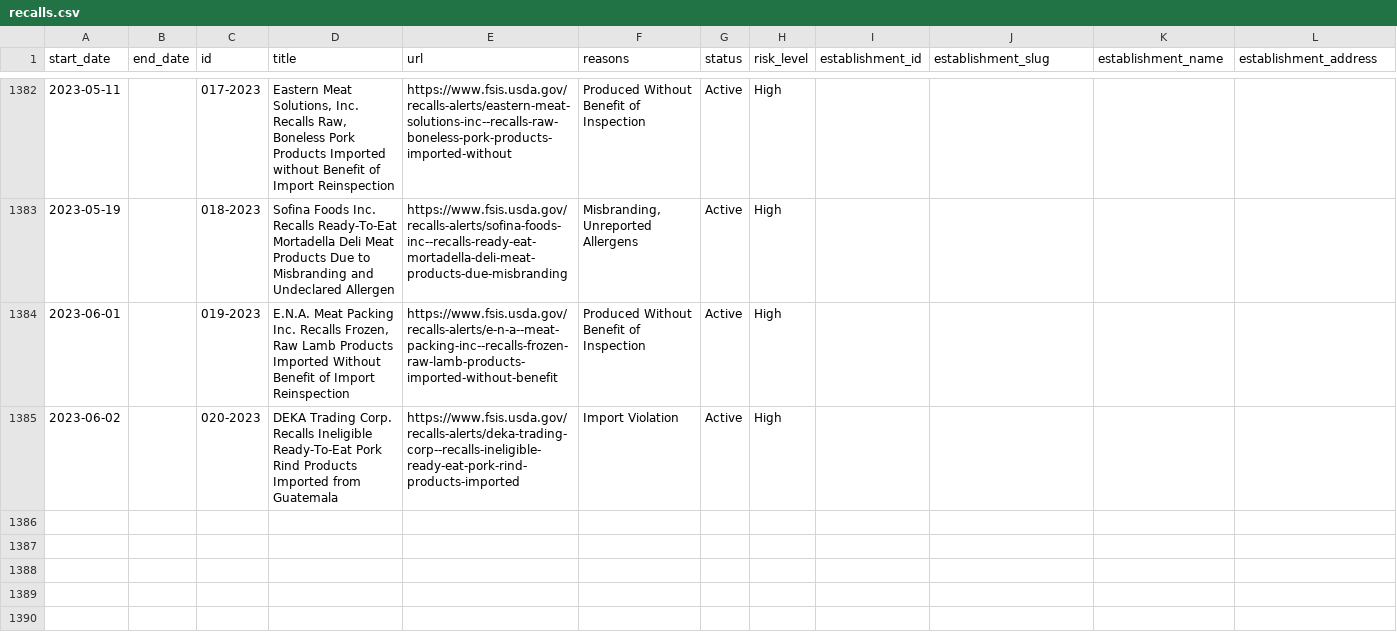
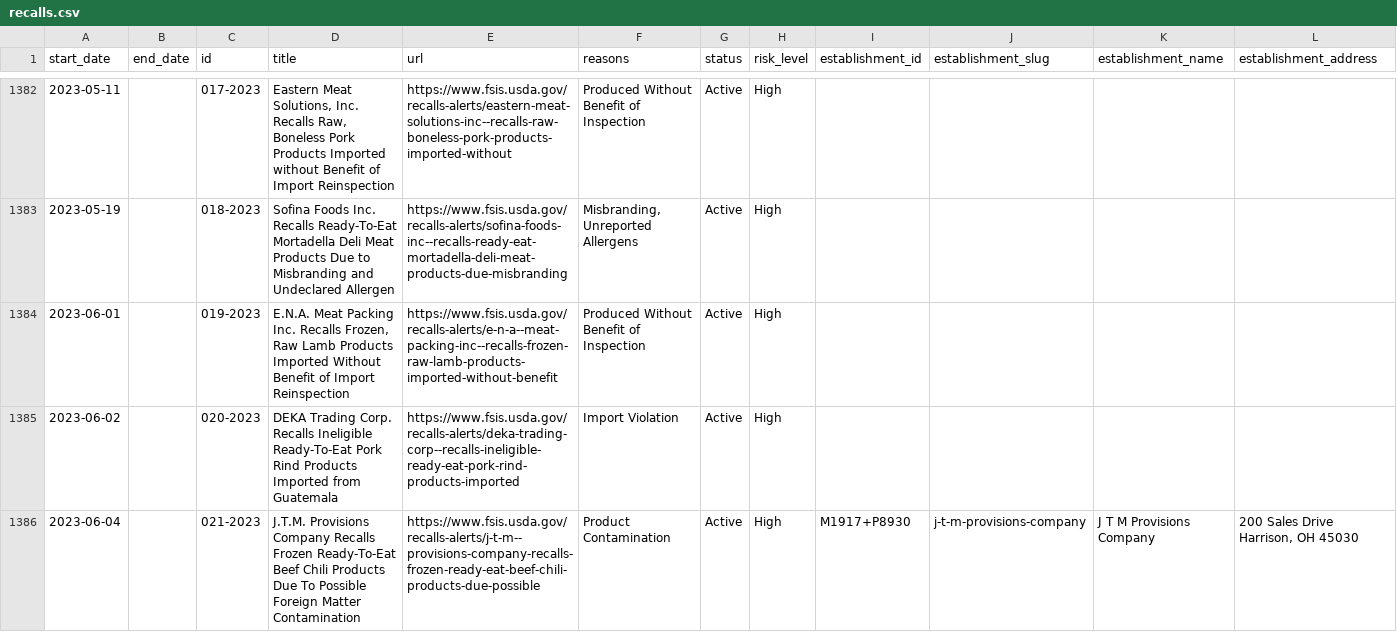
Before and after one commit to harrisj/food-recalls-actions, a CSV file: usda/recalls.csv, drawn as a sheet; only a part is shown, gaps mark what is left out; rows hold the shown columns only; the diff names each change by its address in the sheet, - before the commit and + after, or states it on an @@ line.

```diff
--- a/usda/recalls.csv
+++ b/usda/recalls.csv
+row 1386: 2023-06-04 |  | 021-2023 | J.T.M. Provisions Company Recalls Frozen Ready-To-Eat Beef Chili Products Due To Possible Foreign Matter Contamination | https://www.fsis.usda.gov/recalls-alerts/j-t-m--provisions-company-recalls-frozen-ready-eat-beef-chili-products-due-possible | Product Contamination | Active | High | M1917+P8930 | j-t-m-provisions-company | J T M Provisions Company | 200 Sales Drive Harrison, OH 45030
```
Also changed, not shown: 6 other files.
